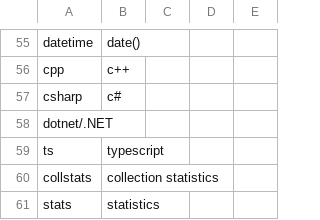
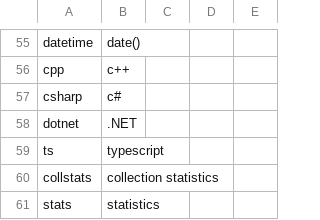
Before and after one commit to mongodb/docs-search-transport, a CSV file: resources/synonyms.csv, drawn as a sheet; only a part is shown, gaps mark what is left out.

Commit message:
dotnet-typo added comma between dotnet & .NET (#106)
Co-authored-by: anabellabuckvar <41971124+anabellabuckvar@users.noreply.github.com>

```diff
--- a/resources/synonyms.csv
+++ b/resources/synonyms.csv
@@ -57,3 +57,3 @@ cpp,c++,
 csharp,c#,
-dotnet/.NET,
+dotnet,.NET,
 ts,typescript,
```
